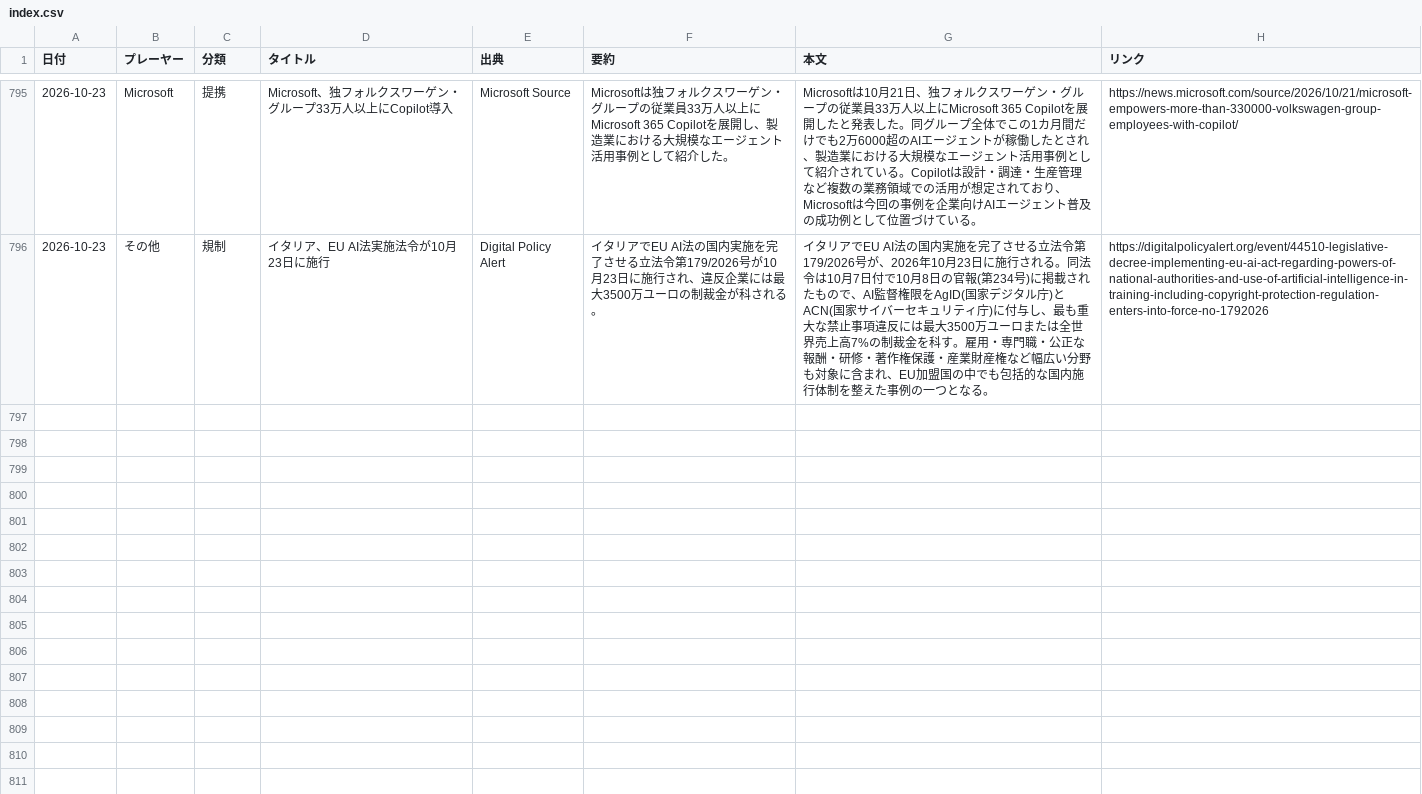
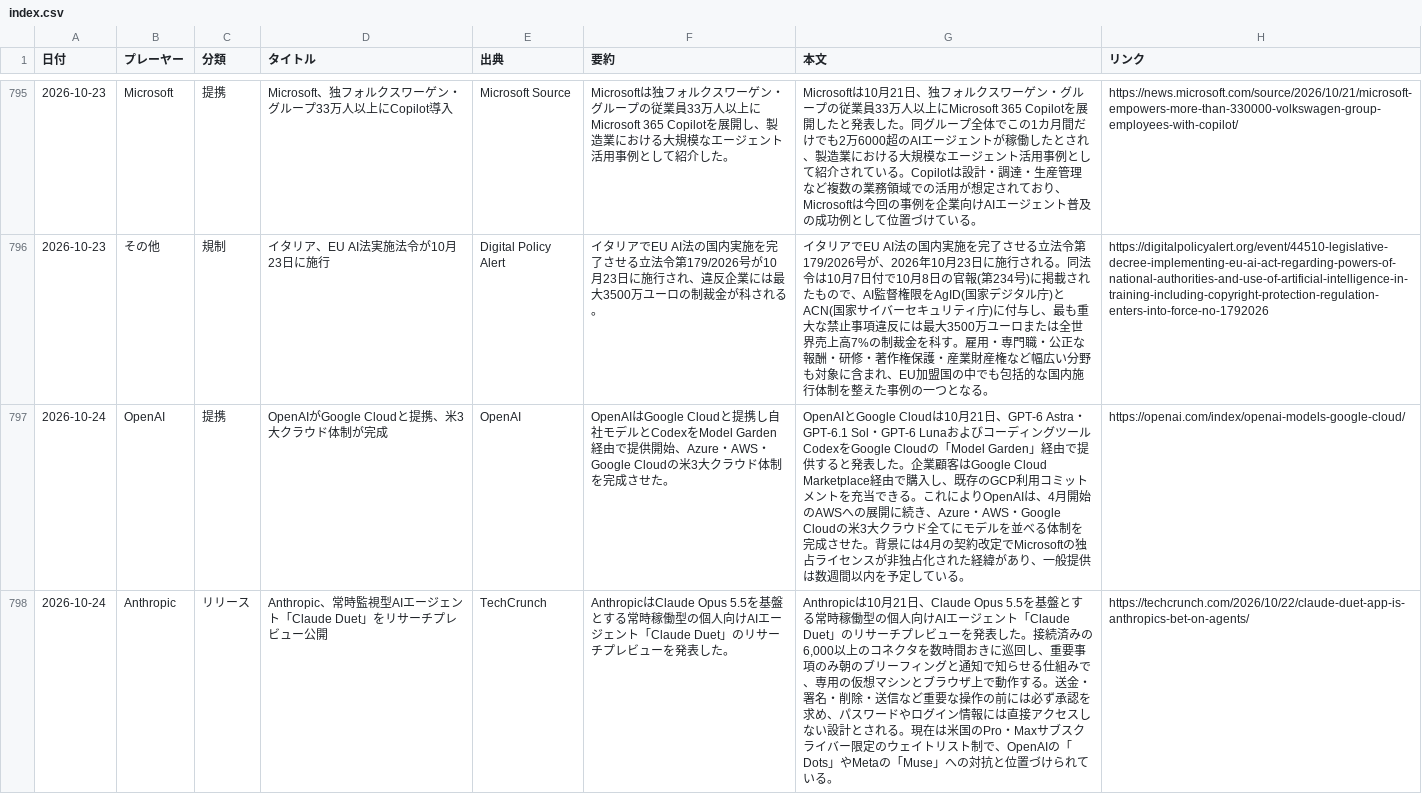
Before and after one commit to yokokazu0414/ai-daily-news, a CSV file: index.csv, drawn as a sheet; only a part is shown, gaps mark what is left out; the diff covers the shown part only; the diff names each change by its address in the sheet, - before the commit and + after, or states it on an @@ line.

```diff
--- a/index.csv
+++ b/index.csv
+row 797: 2026-10-24 | OpenAI | 提携 | OpenAIがGoogle Cloudと提携、米3大クラウド体制が完成 | OpenAI | OpenAIはGoogle Cloudと提携し自社モデルとCodexをModel Garden経由で提供開始、Azure・AWS・Google Cloudの米3大クラウド体制を完成させた。 | OpenAIとGoogle Cloudは10月21日、GPT-6 Astra・GPT-6.1 Sol・GPT-6 LunaおよびコーディングツールCodexをGoogle Cloudの「Model Garden」経由で提供すると発表した。企業顧客はGoogle Cloud Marketplace経由で購入し、既存のGCP利用コミットメントを充当できる。これによりOpenAIは、4月開始のAWSへの展開に続き、Azure・AWS・Google Cloudの米3大クラウド全てにモデルを並べる体制を完成させた。背景には4月の契約改定でMicrosoftの独占ライセンスが非独占化された経緯があり、一般提供は数週間以内を予定している。 | https://openai.com/index/openai-models-google-cloud/
+row 798: 2026-10-24 | Anthropic | リリース | Anthropic、常時監視型AIエージェント「Claude Duet」をリサーチプレビュー公開 | TechCrunch | AnthropicはClaude Opus 5.5を基盤とする常時稼働型の個人向けAIエージェント「Claude Duet」のリサーチプレビューを発表した。 | Anthropicは10月21日、Claude Opus 5.5を基盤とする常時稼働型の個人向けAIエージェント「Claude Duet」のリサーチプレビューを発表した。接続済みの6,000以上のコネクタを数時間おきに巡回し、重要事項のみ朝のブリーフィングと通知で知らせる仕組みで、専用の仮想マシンとブラウザ上で動作する。送金・署名・削除・送信など重要な操作の前には必ず承認を求め、パスワードやログイン情報には直接アクセスしない設計とされる。現在は米国のPro・Maxサブスクライバー限定のウェイトリスト制で、OpenAIの「Dots」やMetaの「Muse」への対抗と位置づけられている。 | https://techcrunch.com/2026/10/22/claude-duet-app-is-anthropics-bet-on-agents/
```
Also changed, not shown: 3 added rows elsewhere in this file, 1 other file.
